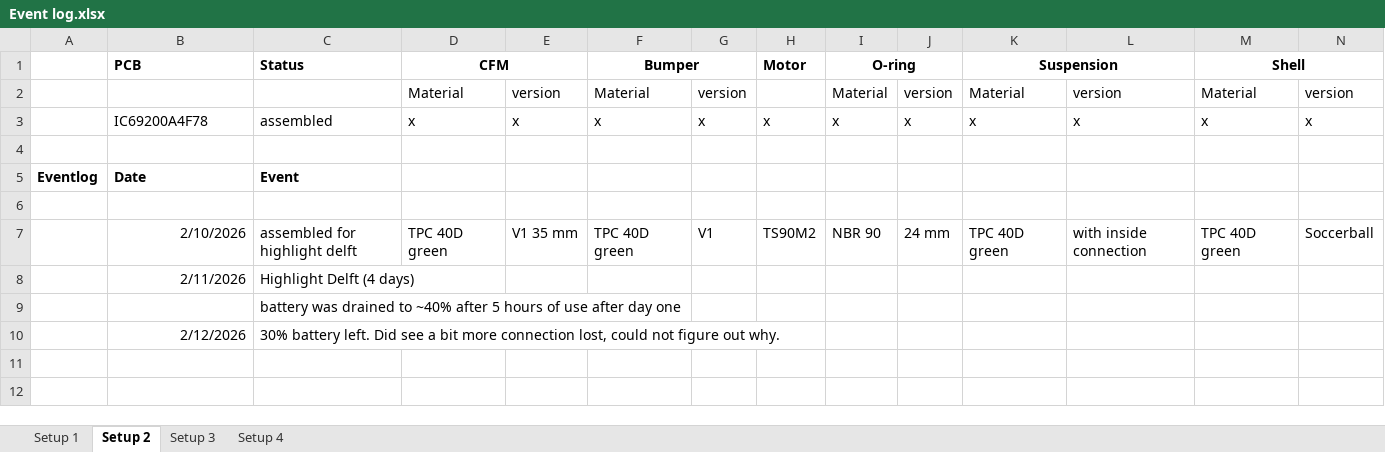
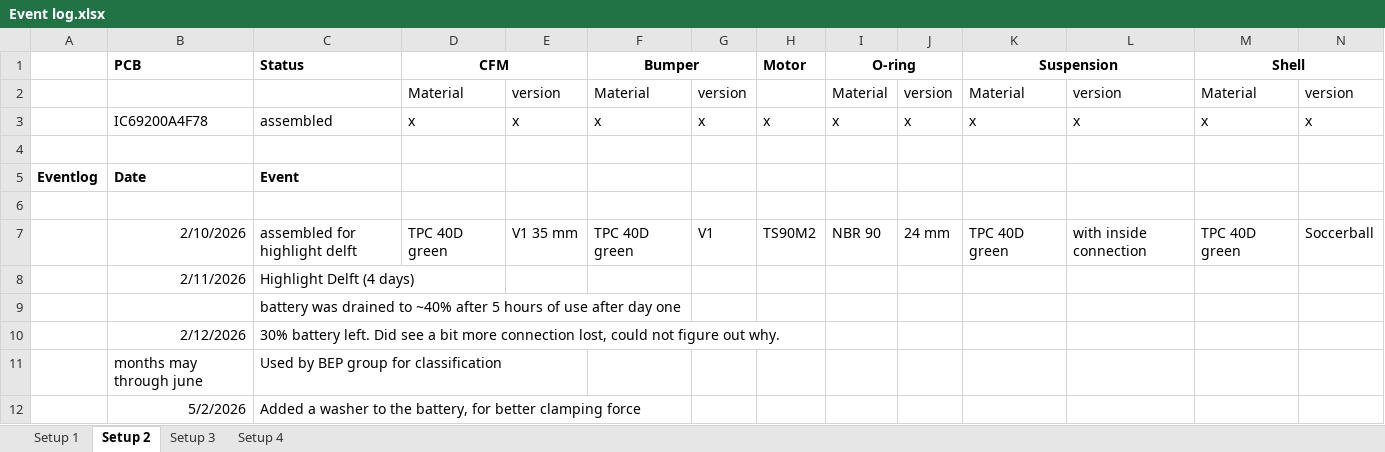
Before and after one commit to FizzyBall/fizzy_hardware, an Excel workbook: Documentation/Event log.xlsx, sheet Setup 2, drawn as a sheet; only a part is shown; values as stored, in another font and other column widths than the file's, no borders; rows hold the shown columns only; the diff names each change by its address in the sheet, - before the commit and + after, or states it on an @@ line.

```diff
--- a/Documentation/Event log.xlsx (sheet Setup 2)
+++ b/Documentation/Event log.xlsx (sheet Setup 2)
+row 11:  | months may through june | Used by BEP group for classification
+row 12:  | 5/2/2026 | Added a washer to the battery, for better clamping force
```
Also changed, not shown: sheet Setup 3, sheet Setup 4, sheet Setup 1.
